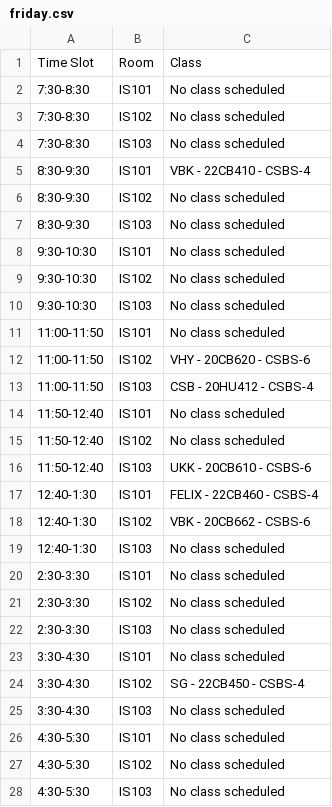
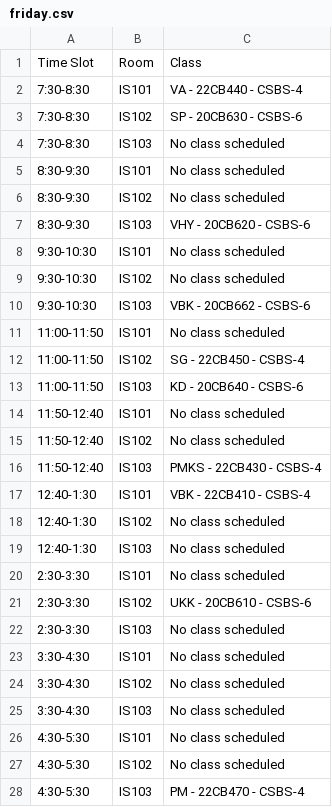
Before and after one commit to Sayed-Afnan-Khazi/time-table-ai, a CSV file: outputs/friday.csv, drawn as a sheet.

```diff
--- a/outputs/friday.csv
+++ b/outputs/friday.csv
@@ -1,25 +1,25 @@
 Time Slot,Room,Class
-7:30-8:30,IS101,No class scheduled
-7:30-8:30,IS102,No class scheduled
+7:30-8:30,IS101,VA -  22CB440 -  CSBS-4
+7:30-8:30,IS102,SP -  20CB630 -  CSBS-6
 7:30-8:30,IS103,No class scheduled
-8:30-9:30,IS101,VBK -  22CB410 -  CSBS-4
+8:30-9:30,IS101,No class scheduled
 8:30-9:30,IS102,No class scheduled
-8:30-9:30,IS103,No class scheduled
+8:30-9:30,IS103,VHY -  20CB620 -  CSBS-6
 9:30-10:30,IS101,No class scheduled
 9:30-10:30,IS102,No class scheduled
-9:30-10:30,IS103,No class scheduled
+9:30-10:30,IS103,VBK -  20CB662 -  CSBS-6
 11:00-11:50,IS101,No class scheduled
-11:00-11:50,IS102,VHY -  20CB620 -  CSBS-6
-11:00-11:50,IS103,CSB -  20HU412 -  CSBS-4
+11:00-11:50,IS102,SG -  22CB450 -  CSBS-4
+11:00-11:50,IS103,KD -  20CB640 -  CSBS-6
 11:50-12:40,IS101,No class scheduled
 11:50-12:40,IS102,No class scheduled
-11:50-12:40,IS103,UKK -  20CB610 -  CSBS-6
-12:40-1:30,IS101,FELIX -  22CB460 -  CSBS-4
-12:40-1:30,IS102,VBK -  20CB662 -  CSBS-6
+11:50-12:40,IS103,PMKS -  22CB430 -  CSBS-4
+12:40-1:30,IS101,VBK -  22CB410 -  CSBS-4
+12:40-1:30,IS102,No class scheduled
 12:40-1:30,IS103,No class scheduled
 2:30-3:30,IS101,No class scheduled
-2:30-3:30,IS102,No class scheduled
+2:30-3:30,IS102,UKK -  20CB610 -  CSBS-6
 2:30-3:30,IS103,No class scheduled
 3:30-4:30,IS101,No class scheduled
-3:30-4:30,IS102,SG -  22CB450 -  CSBS-4
+3:30-4:30,IS102,No class scheduled
 3:30-4:30,IS103,No class scheduled
@@ -27,2 +27,2 @@ Time Slot,Room,Class
 4:30-5:30,IS102,No class scheduled
-4:30-5:30,IS103,No class scheduled
+4:30-5:30,IS103,PM -  22CB470 -  CSBS-4
```
Also changed, not shown: outputs/monday.csv, outputs/saturday.csv, 4 other files.
